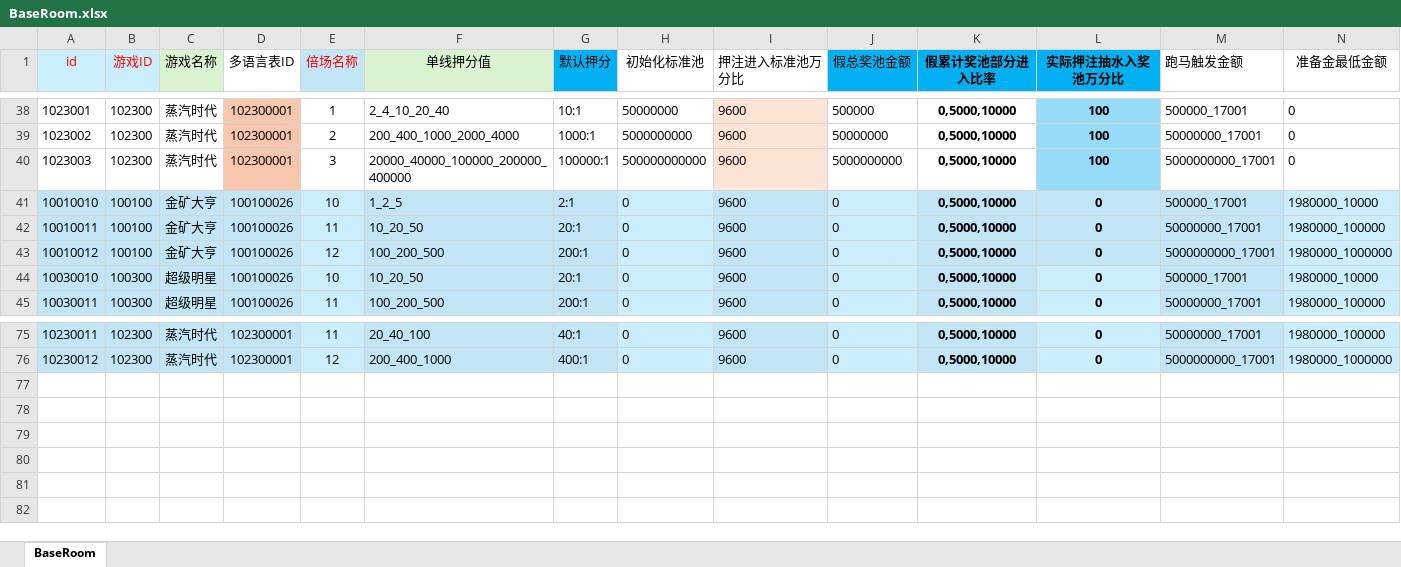
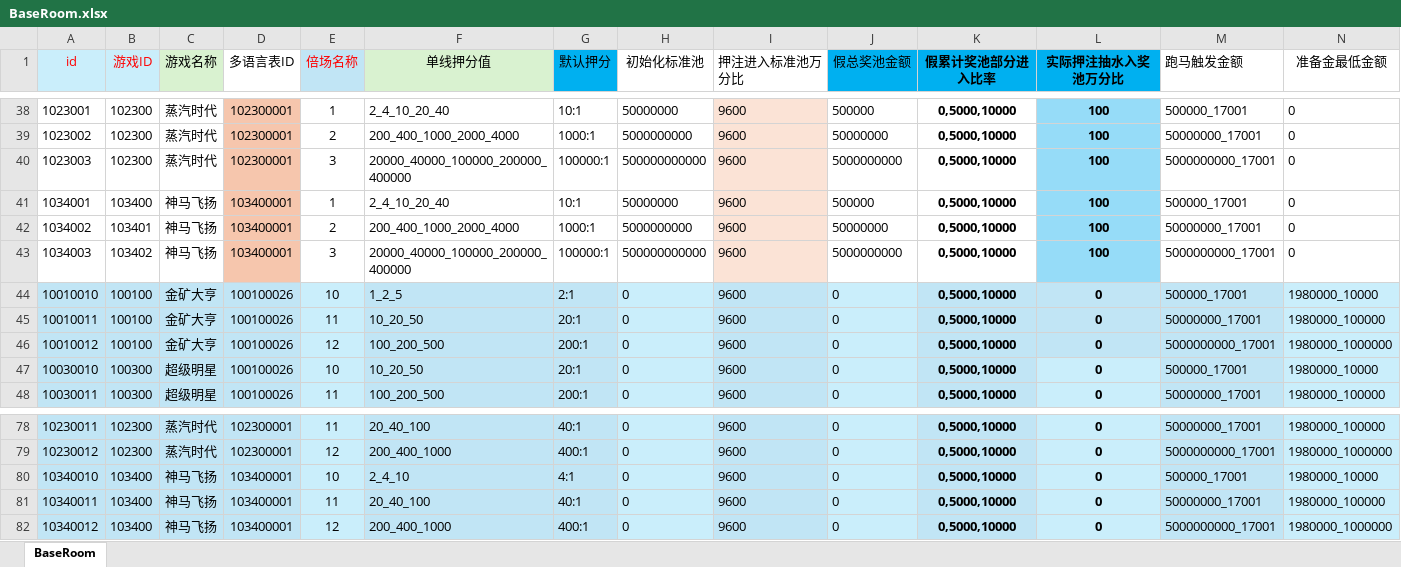
Before and after one commit to yanhailong/jjj_server, an Excel workbook: slots/resources/sample/BaseRoom.xlsx, sheet BaseRoom, drawn as a sheet; only a part is shown, gaps mark what is left out; values as stored, in another font and other column widths than the file's, no borders; the diff names each change by its address in the sheet, - before the commit and + after, or states it on an @@ line.

```diff
--- a/slots/resources/sample/BaseRoom.xlsx (sheet BaseRoom)
+++ b/slots/resources/sample/BaseRoom.xlsx (sheet BaseRoom)
+row 41: 1034001 | 103400 | 神马飞扬 | 103400001 | 1 | 2_4_10_20_40 | 10:1 | 50000000 | 9600 | 500000 | 0,5000,10000 | 100 | 500000_17001 | 0
+row 42: 1034002 | 103401 | 神马飞扬 | 103400001 | 2 | 200_400_1000_2000_4000 | 1000:1 | 5000000000 | 9600 | 50000000 | 0,5000,10000 | 100 | 50000000_17001 | 0
+row 43: 1034003 | 103402 | 神马飞扬 | 103400001 | 3 | 20000_40000_100000_200000_400000 | 100000:1 | 500000000000 | 9600 | 5000000000 | 0,5000,10000 | 100 | 5000000000_17001 | 0
+row 80: 10340010 | 103400 | 神马飞扬 | 103400001 | 10 | 2_4_10 | 4:1 | 0 | 9600 | 0 | 0,5000,10000 | 0 | 500000_17001 | 1980000_10000
+row 81: 10340011 | 103400 | 神马飞扬 | 103400001 | 11 | 20_40_100 | 40:1 | 0 | 9600 | 0 | 0,5000,10000 | 0 | 50000000_17001 | 1980000_100000
+row 82: 10340012 | 103400 | 神马飞扬 | 103400001 | 12 | 200_400_1000 | 400:1 | 0 | 9600 | 0 | 0,5000,10000 | 0 | 5000000000_17001 | 1980000_1000000
```
Also changed, not shown: formulas that keep their value, hall/resources/sample/GameFunction.xlsx, poker/resources/sample/GameFunction.xlsx, 7 other files.
